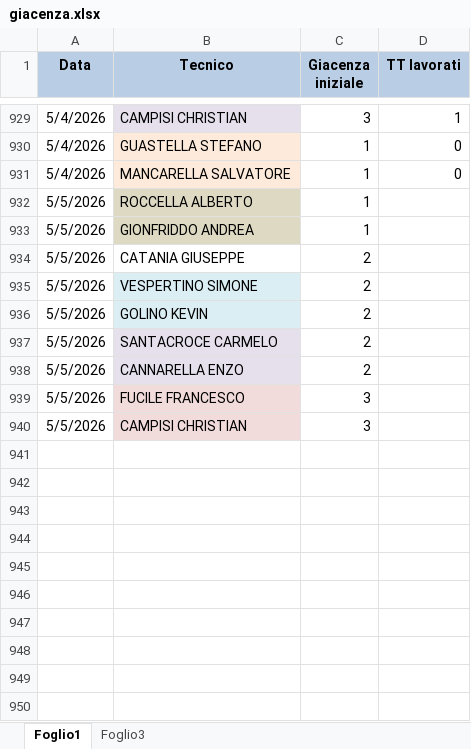
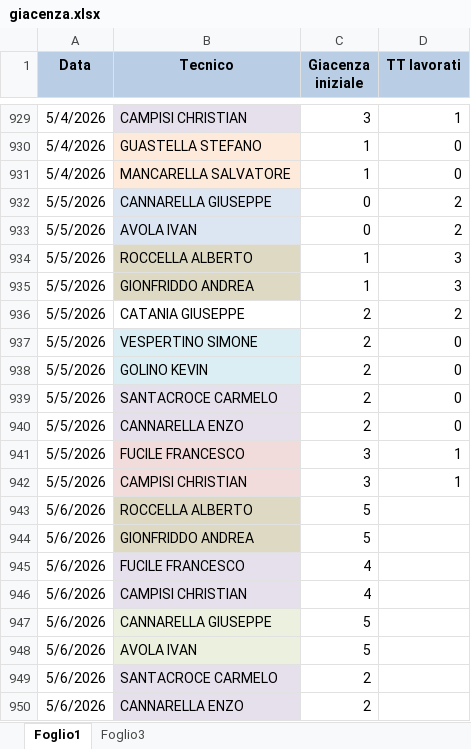
Before and after one commit to lbianco11197/Avanzamento-Impulsiva-v2, an Excel workbook: giacenza.xlsx, sheet Foglio1, drawn as a sheet; only a part is shown, gaps mark what is left out; values as stored, in another font and other column widths than the file's, no borders; addresses are those after the commit; the diff names each change by its address in the sheet, - before the commit and + after, or states it on an @@ line.

Commit message:
Aggiornato giacenza.xlsx da lbianco via Streamlit

```diff
--- a/giacenza.xlsx (sheet Foglio1)
+++ b/giacenza.xlsx (sheet Foglio1)
+row 932: 5/5/2026 | CANNARELLA GIUSEPPE | 0 | 2
+row 933: 5/5/2026 | AVOLA IVAN | 0 | 2
-D934:D935 (TT lavorati): (empty)
+D934:D935 (TT lavorati): 3
-D936 (TT lavorati): (empty)
+D936 (TT lavorati): 2
-D937:D940 (TT lavorati): (empty)
+D937:D940 (TT lavorati): 0
-D941:D942 (TT lavorati): (empty)
+D941:D942 (TT lavorati): 1
+row 943: 5/6/2026 | ROCCELLA ALBERTO | 5
+row 944: 5/6/2026 | GIONFRIDDO ANDREA | 5
+row 945: 5/6/2026 | FUCILE FRANCESCO | 4
+row 946: 5/6/2026 | CAMPISI CHRISTIAN | 4
+row 947: 5/6/2026 | CANNARELLA GIUSEPPE | 5
+row 948: 5/6/2026 | AVOLA IVAN | 5
+row 949: 5/6/2026 | SANTACROCE CARMELO | 2
+row 950: 5/6/2026 | CANNARELLA ENZO | 2
```
